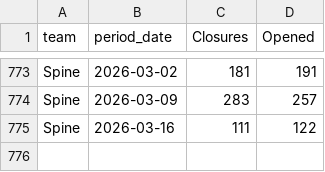
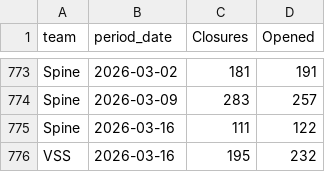
Before and after one commit to 17wadeche/heijunka-dev, a CSV file: closures.csv, drawn as a sheet; only a part is shown, gaps mark what is left out.

```diff
--- a/closures.csv
+++ b/closures.csv
@@ -775 +775,2 @@ Spine,2026-03-09,283,257
 Spine,2026-03-16,111,122
+VSS,2026-03-16,195,232
```
Also changed, not shown: timeliness.csv, wip_ms_output.csv, 2 other files.
